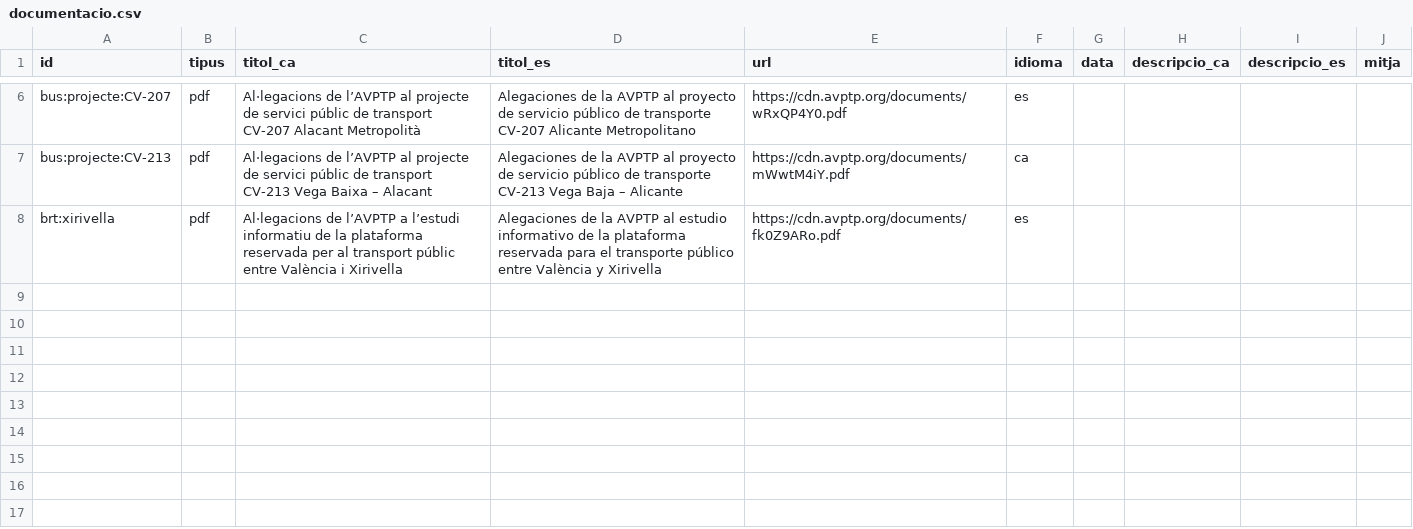
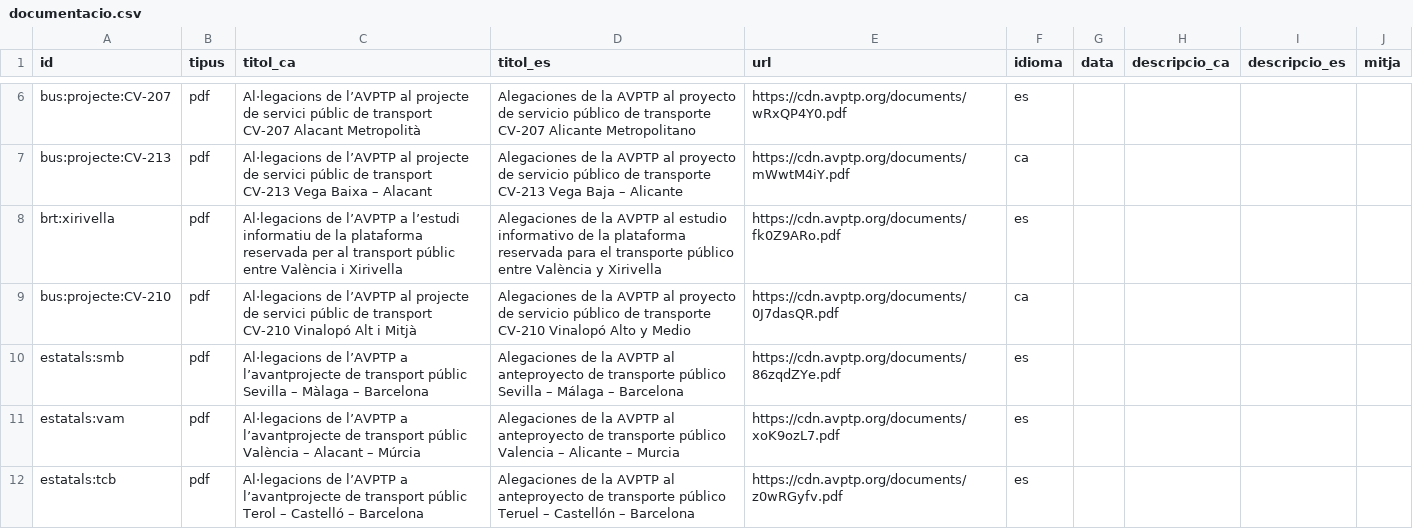
Before and after one commit to avptp/visor, a CSV file: dades/documentacio.csv, drawn as a sheet; only a part is shown, gaps mark what is left out.

Commit message:
Actualització de documentació

```diff
--- a/dades/documentacio.csv
+++ b/dades/documentacio.csv
@@ -8 +8,5 @@ bus:projecte:CV-213;pdf;Al·legacions de l’AVPTP al projecte de servici públi
 brt:xirivella;pdf;Al·legacions de l’AVPTP a l’estudi informatiu de la plataforma reservada per al transport públic entre València i Xirivella;Alegaciones de la AVPTP al estudio informativo de la plataforma reservada para el transporte público entre València y Xirivella;https://cdn.avptp.org/documents/fk0Z9ARo.pdf;es;;;;
+bus:projecte:CV-210;pdf;Al·legacions de l’AVPTP al projecte de servici públic de transport CV-210 Vinalopó Alt i Mitjà;Alegaciones de la AVPTP al proyecto de servicio público de transporte CV-210 Vinalopó Alto y Medio;https://cdn.avptp.org/documents/0J7dasQR.pdf;ca;;;;
+estatals:smb;pdf;Al·legacions de l’AVPTP a l’avantprojecte de transport públic Sevilla – Màlaga – Barcelona;Alegaciones de la AVPTP al anteproyecto de transporte público Sevilla – Málaga – Barcelona;https://cdn.avptp.org/documents/86zqdZYe.pdf;es;;;;
+estatals:vam;pdf;Al·legacions de l’AVPTP a l’avantprojecte de transport públic València – Alacant – Múrcia;Alegaciones de la AVPTP al anteproyecto de transporte público Valencia – Alicante – Murcia;https://cdn.avptp.org/documents/xoK9ozL7.pdf;es;;;;
+estatals:tcb;pdf;Al·legacions de l’AVPTP a l’avantprojecte de transport públic Terol – Castelló – Barcelona;Alegaciones de la AVPTP al anteproyecto de transporte público Teruel – Castellón – Barcelona;https://cdn.avptp.org/documents/z0wRGyfv.pdf;es;;;;
```
